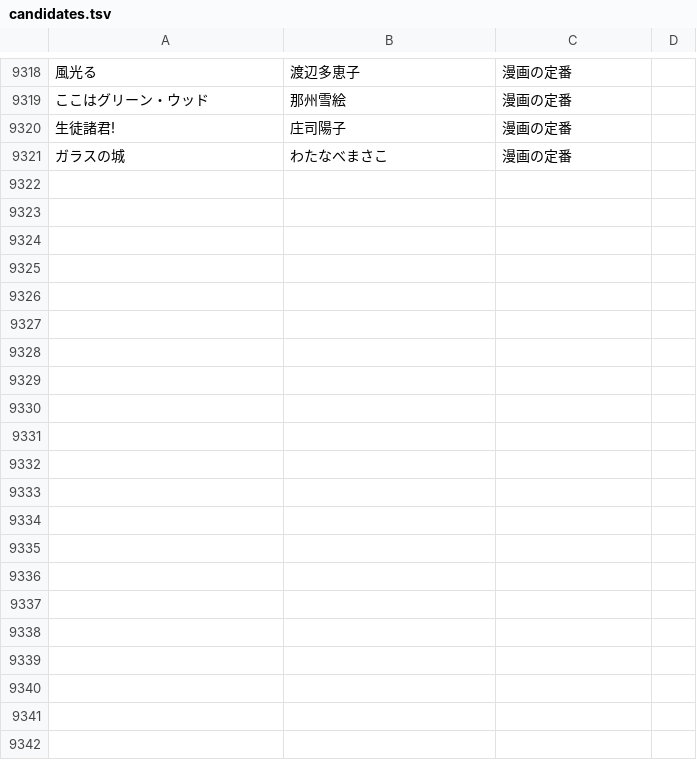
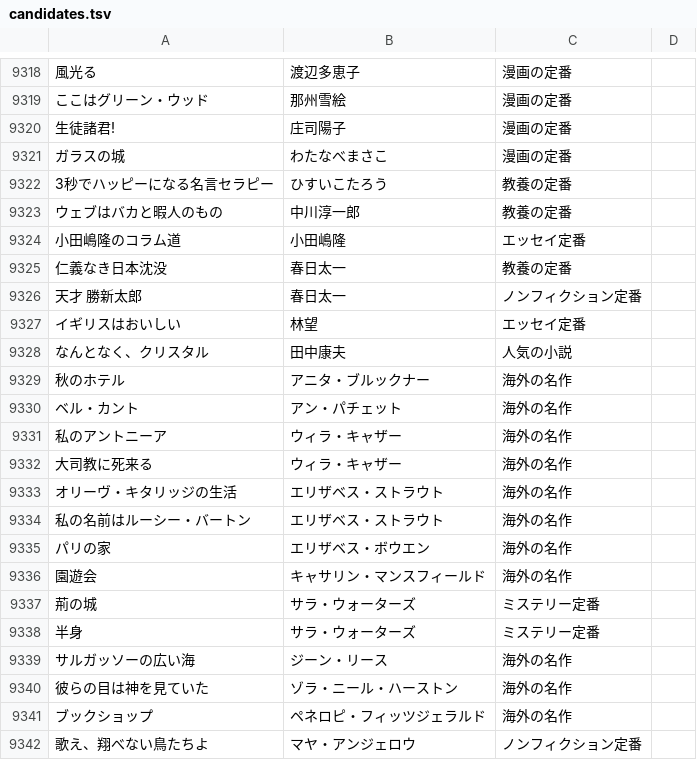
Before and after one commit to bxwcoder/naniyomu, a TSV file: data/catalog/candidates.tsv, drawn as a sheet; only a part is shown, gaps mark what is left out; the diff names each change by its address in the sheet, - before the commit and + after, or states it on an @@ line.

```diff
--- a/data/catalog/candidates.tsv
+++ b/data/catalog/candidates.tsv
+row 9322: 3秒でハッピーになる名言セラピー | ひすいこたろう | 教養の定番
+row 9323: ウェブはバカと暇人のもの | 中川淳一郎 | 教養の定番
+row 9324: 小田嶋隆のコラム道 | 小田嶋隆 | エッセイ定番
+row 9325: 仁義なき日本沈没 | 春日太一 | 教養の定番
+row 9326: 天才 勝新太郎 | 春日太一 | ノンフィクション定番
+row 9327: イギリスはおいしい | 林望 | エッセイ定番
+row 9328: なんとなく、クリスタル | 田中康夫 | 人気の小説
+row 9329: 秋のホテル | アニタ・ブルックナー | 海外の名作
+row 9330: ベル・カント | アン・パチェット | 海外の名作
+row 9331: 私のアントニーア | ウィラ・キャザー | 海外の名作
+row 9332: 大司教に死来る | ウィラ・キャザー | 海外の名作
+row 9333: オリーヴ・キタリッジの生活 | エリザベス・ストラウト | 海外の名作
+row 9334: 私の名前はルーシー・バートン | エリザベス・ストラウト | 海外の名作
+row 9335: パリの家 | エリザベス・ボウエン | 海外の名作
+row 9336: 園遊会 | キャサリン・マンスフィールド | 海外の名作
+row 9337: 荊の城 | サラ・ウォーターズ | ミステリー定番
+row 9338: 半身 | サラ・ウォーターズ | ミステリー定番
+row 9339: サルガッソーの広い海 | ジーン・リース | 海外の名作
+row 9340: 彼らの目は神を見ていた | ゾラ・ニール・ハーストン | 海外の名作
+row 9341: ブックショップ | ペネロピ・フィッツジェラルド | 海外の名作
+row 9342: 歌え、翔べない鳥たちよ | マヤ・アンジェロウ | ノンフィクション定番
```
